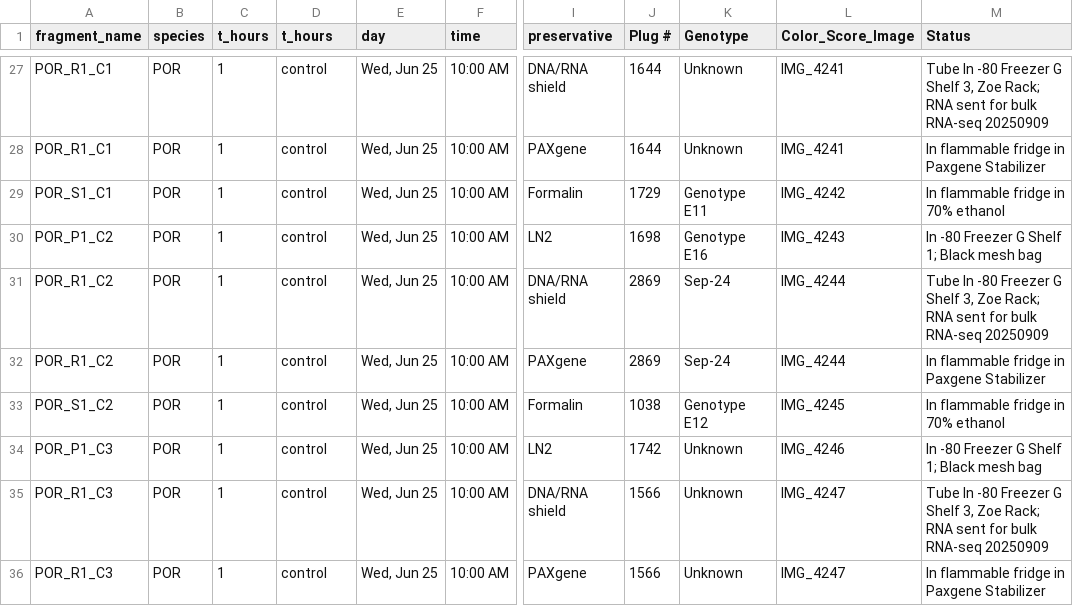
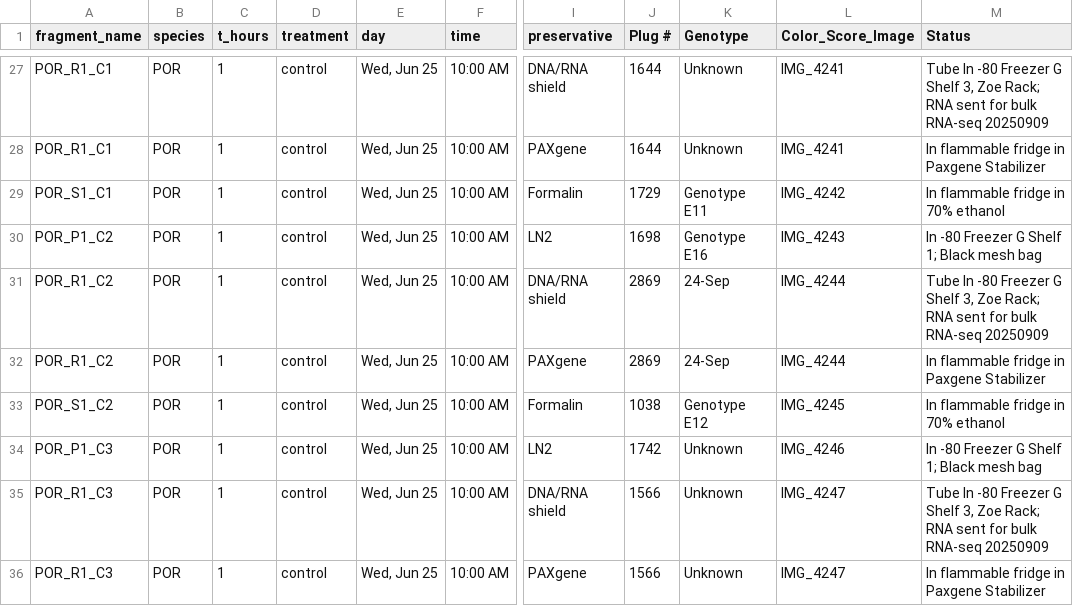
Before and after one commit to zdellaert/TimeSeries, a CSV file: TimeSeries_All_Samples_Status.csv, drawn as a sheet; only a part is shown, gaps mark what is left out; the diff covers the shown part only; the diff names each change by its address in the sheet, - before the commit and + after, or states it on an @@ line.

```diff
--- a/TimeSeries_All_Samples_Status.csv
+++ b/TimeSeries_All_Samples_Status.csv
-D1: t_hours
+D1: treatment
-K31:K32 (Genotype): Sep-24
+K31:K32 (Genotype): 24-Sep
```
Also changed, not shown: 16 edited cells elsewhere in this file, 39 other files.
